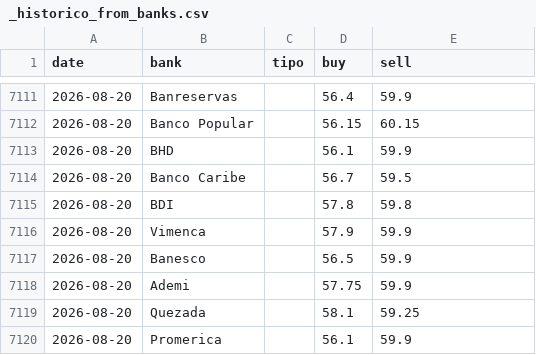
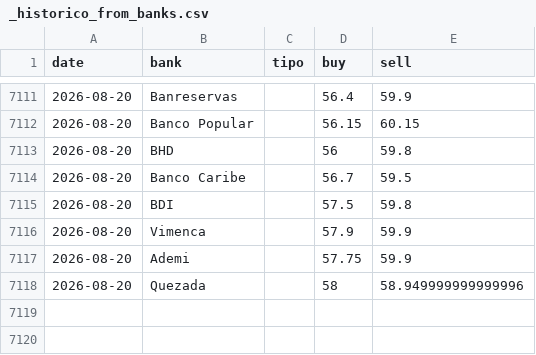
Before and after one commit to emilarmando03/webscraping-tc2, a CSV file: data/from_banks/_historico_from_banks.csv, drawn as a sheet; only a part is shown, gaps mark what is left out.

```diff
--- a/data/from_banks/_historico_from_banks.csv
+++ b/data/from_banks/_historico_from_banks.csv
@@ -7112,9 +7112,7 @@ date,bank,tipo,buy,sell
 2026-08-20,Banco Popular,,56.15,60.15
-2026-08-20,BHD,,56.1,59.9
+2026-08-20,BHD,,56,59.8
 2026-08-20,Banco Caribe,,56.7,59.5
-2026-08-20,BDI,,57.8,59.8
+2026-08-20,BDI,,57.5,59.8
 2026-08-20,Vimenca,,57.9,59.9
-2026-08-20,Banesco,,56.5,59.9
 2026-08-20,Ademi,,57.75,59.9
-2026-08-20,Quezada,,58.1,59.25
-2026-08-20,Promerica,,56.1,59.9
+2026-08-20,Quezada,,58,58.949999999999996
```
Also changed, not shown: data/from_banks/csv/2026-08-20.csv, data/infodolar/_historico_infodolar.csv, 7 other files.
